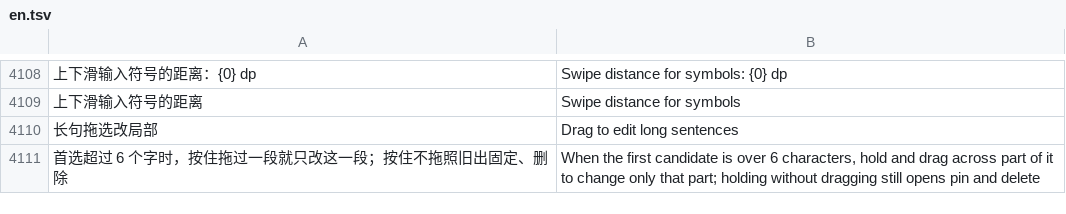
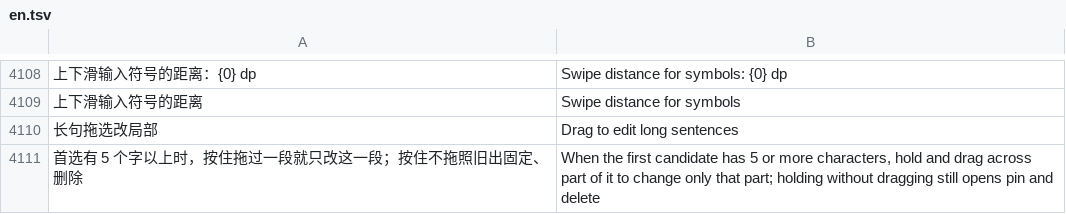
Before and after one commit to Cyletix/CyIME, a TSV file: app/src/main/assets/i18n/en.tsv, drawn as a sheet; only a part is shown, gaps mark what is left out; the diff names each change by its address in the sheet, - before the commit and + after, or states it on an @@ line.

```diff
--- a/app/src/main/assets/i18n/en.tsv
+++ b/app/src/main/assets/i18n/en.tsv
-A4111: 首选超过 6 个字时，按住拖过一段就只改这一段；按住不拖照旧出固定、删除
+A4111: 首选有 5 个字以上时，按住拖过一段就只改这一段；按住不拖照旧出固定、删除
-B4111: …first candidate is over 6 characters, hold…
+B4111: …first candidate has 5 or more characters, hold…
```
Also changed, not shown: 5 other files.
